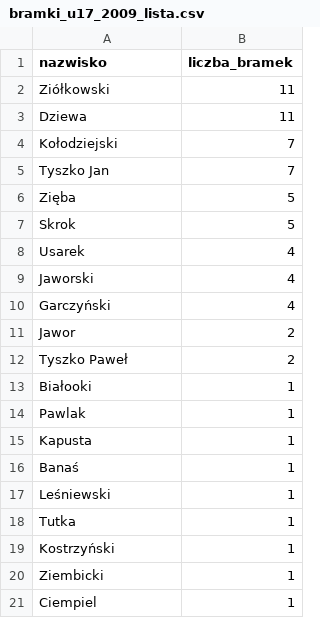
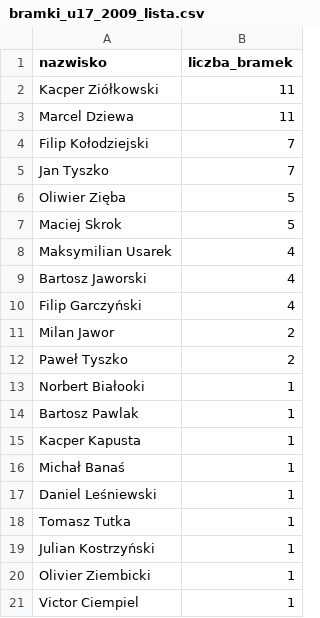
Before and after one commit to korneltlaczala/stats-u17-fullseason, a CSV file: data/dfs/bramki_u17_2009_lista.csv, drawn as a sheet.

```diff
--- a/data/dfs/bramki_u17_2009_lista.csv
+++ b/data/dfs/bramki_u17_2009_lista.csv
@@ -1,21 +1,21 @@
 nazwisko,liczba_bramek
-Ziółkowski,11
-Dziewa,11
-Kołodziejski,7
-Tyszko Jan,7
-Zięba,5
-Skrok,5
-Usarek,4
-Jaworski,4
-Garczyński,4
-Jawor,2
-Tyszko Paweł,2
-Białooki,1
-Pawlak,1
-Kapusta,1
-Banaś,1
-Leśniewski,1
-Tutka,1
-Kostrzyński,1
-Ziembicki,1
-Ciempiel,1
+Kacper Ziółkowski,11
+Marcel Dziewa,11
+Filip Kołodziejski,7
+Jan Tyszko,7
+Oliwier Zięba,5
+Maciej Skrok,5
+Maksymilian Usarek,4
+Bartosz Jaworski,4
+Filip Garczyński,4
+Milan Jawor,2
+Paweł Tyszko,2
+Norbert Białooki,1
+Bartosz Pawlak,1
+Kacper Kapusta,1
+Michał Banaś,1
+Daniel Leśniewski,1
+Tomasz Tutka,1
+Julian Kostrzyński,1
+Olivier Ziembicki,1
+Victor Ciempiel,1
```
Also changed, not shown: data/dfs/asysty_u17_2009_lista.csv, 4 other files.
